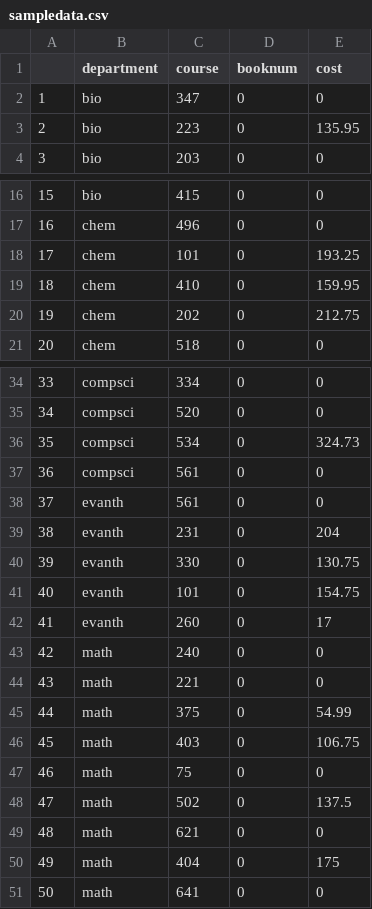
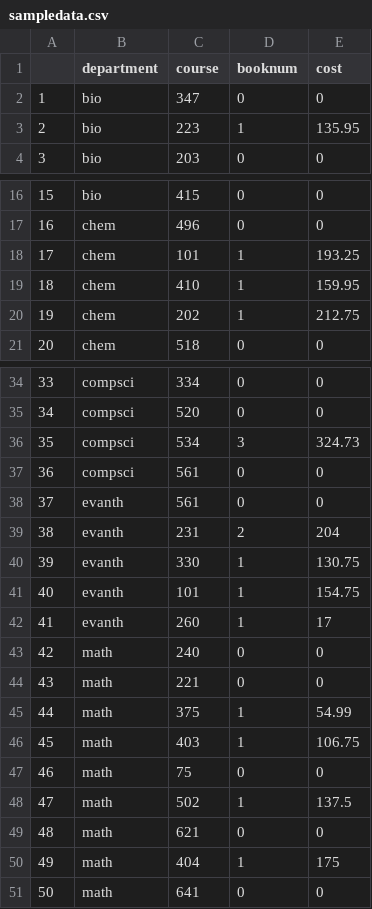
Before and after one commit to eddieyang97/STA322-Proj1, a CSV file: sampledata.csv, drawn as a sheet; only a part is shown, gaps mark what is left out; the diff covers the shown part only.

Commit message:
book number

```diff
--- a/sampledata.csv
+++ b/sampledata.csv
@@ -2,3 +2,3 @@
 1,bio,347,0,0
-2,bio,223,0,135.95
+2,bio,223,1,135.95
 3,bio,203,0,0
@@ -17,5 +17,5 @@
 16,chem,496,0,0
-17,chem,101,0,193.25
-18,chem,410,0,159.95
-19,chem,202,0,212.75
+17,chem,101,1,193.25
+18,chem,410,1,159.95
+19,chem,202,1,212.75
 20,chem,518,0,0
@@ -35,17 +35,17 @@
 34,compsci,520,0,0
-35,compsci,534,0,324.73
+35,compsci,534,3,324.73
 36,compsci,561,0,0
 37,evanth,561,0,0
-38,evanth,231,0,204
-39,evanth,330,0,130.75
-40,evanth,101,0,154.75
-41,evanth,260,0,17
+38,evanth,231,2,204
+39,evanth,330,1,130.75
+40,evanth,101,1,154.75
+41,evanth,260,1,17
 42,math,240,0,0
 43,math,221,0,0
-44,math,375,0,54.99
-45,math,403,0,106.75
+44,math,375,1,54.99
+45,math,403,1,106.75
 46,math,75,0,0
-47,math,502,0,137.5
+47,math,502,1,137.5
 48,math,621,0,0
-49,math,404,0,175
+49,math,404,1,175
 50,math,641,0,0
```
Also changed, not shown: 1 edited cell elsewhere in this file.
